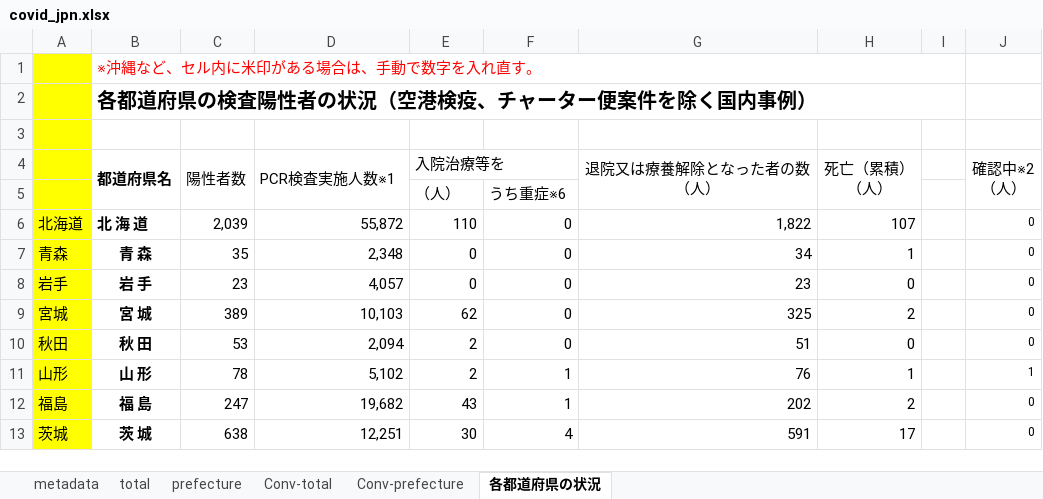
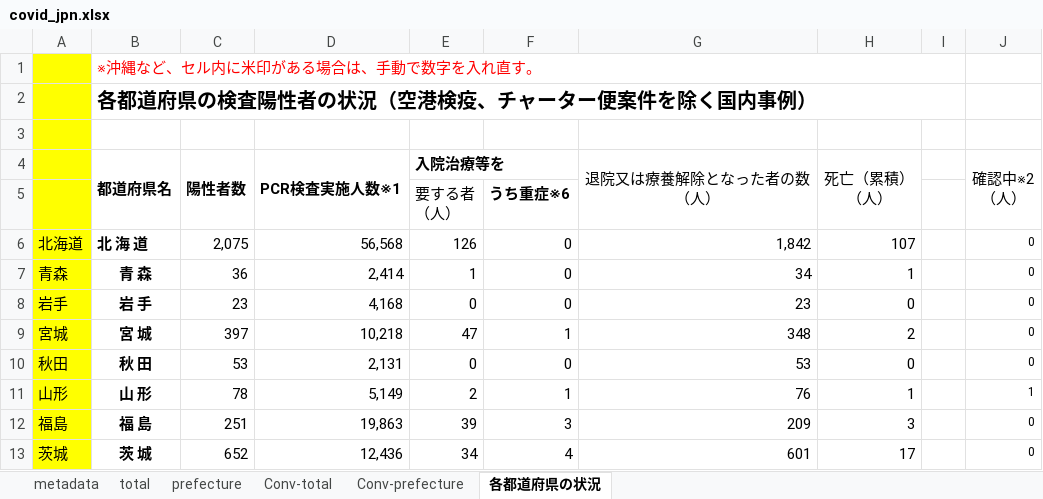
Before and after one commit to lisphilar/covid19-sir, an Excel workbook: data/japan/covid_jpn.xlsx, sheet 各都道府県の状況, drawn as a sheet; only a part is shown; values as stored, in another font and other column widths than the file's, no borders; ↵ is a line break in a cell; the diff covers the shown part only; the diff names each change by its address in the sheet, - before the commit and + after, or states it on an @@ line.

```diff
--- a/data/japan/covid_jpn.xlsx (sheet 各都道府県の状況)
+++ b/data/japan/covid_jpn.xlsx (sheet 各都道府県の状況)
-C4:E4 bold: off
+C4:E4 bold: on
-E5 (入院治療等を): （人）
+E5 (入院治療等を): 要する者 ↵ （人）
-F5 bold: off
+F5 bold: on
-C6 (陽性者数): 2,039
+C6 (陽性者数): 2,075
-D6 (PCR検査実施人数※1): 55,872
+D6 (PCR検査実施人数※1): 56,568
-E6 (入院治療等を): 110
+E6 (入院治療等を): 126
-G6 (退院又は療養解除となった者の数 （人）): 1,822
+G6 (退院又は療養解除となった者の数 （人）): 1,842
-C7 (陽性者数): 35
+C7 (陽性者数): 36
-D7 (PCR検査実施人数※1): 2,348
+D7 (PCR検査実施人数※1): 2,414
-E7 (入院治療等を): 0
+E7 (入院治療等を): 1
-D8 (PCR検査実施人数※1): 4,057
+D8 (PCR検査実施人数※1): 4,168
-C9 (陽性者数): 389
+C9 (陽性者数): 397
-D9 (PCR検査実施人数※1): 10,103
+D9 (PCR検査実施人数※1): 10,218
-E9 (入院治療等を): 62
+E9 (入院治療等を): 47
-F9: 0
+F9: 1
-G9 (退院又は療養解除となった者の数 （人）): 325
+G9 (退院又は療養解除となった者の数 （人）): 348
-D10 (PCR検査実施人数※1): 2,094
+D10 (PCR検査実施人数※1): 2,131
-E10 (入院治療等を): 2
+E10 (入院治療等を): 0
-G10 (退院又は療養解除となった者の数 （人）): 51
+G10 (退院又は療養解除となった者の数 （人）): 53
-D11 (PCR検査実施人数※1): 5,102
+D11 (PCR検査実施人数※1): 5,149
-C12 (陽性者数): 247
+C12 (陽性者数): 251
-D12 (PCR検査実施人数※1): 19,682
+D12 (PCR検査実施人数※1): 19,863
-E12 (入院治療等を): 43
+E12 (入院治療等を): 39
-F12: 1
+F12: 3
-G12 (退院又は療養解除となった者の数 （人）): 202
+G12 (退院又は療養解除となった者の数 （人）): 209
-H12 (死亡（累積） （人）): 2
+H12 (死亡（累積） （人）): 3
-C13 (陽性者数): 638
+C13 (陽性者数): 652
-D13 (PCR検査実施人数※1): 12,251
+D13 (PCR検査実施人数※1): 12,436
-E13 (入院治療等を): 30
+E13 (入院治療等を): 34
-G13 (退院又は療養解除となった者の数 （人）): 591
+G13 (退院又は療養解除となった者の数 （人）): 601
```
Also changed, not shown: 1 added row, 1 removed row and 140 edited cells elsewhere in this sheet, sheet prefecture, sheet Conv-prefecture, sheet Conv-total, sheet total, 2 other files.
